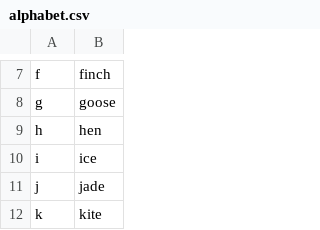
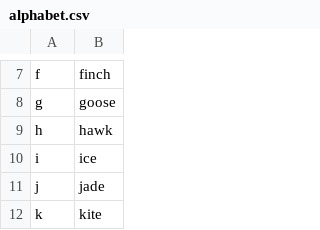
Before and after one commit to jaresty/mac-dotfiles, a CSV file: talon-settings/alphabet.csv, drawn as a sheet; only a part is shown, gaps mark what is left out.

Commit message:
Change hen back to hawk
- hen was getting inserted randomly

```diff
--- a/talon-settings/alphabet.csv
+++ b/talon-settings/alphabet.csv
@@ -8,3 +8,3 @@ f,finch
 g,goose
-h,hen
+h,hawk
 i,ice
```
Also changed, not shown: 1 other file.
